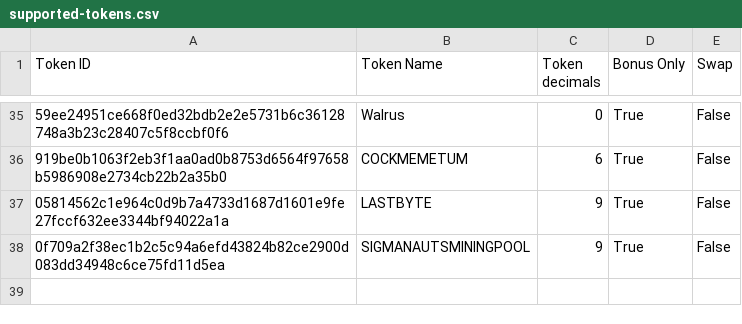
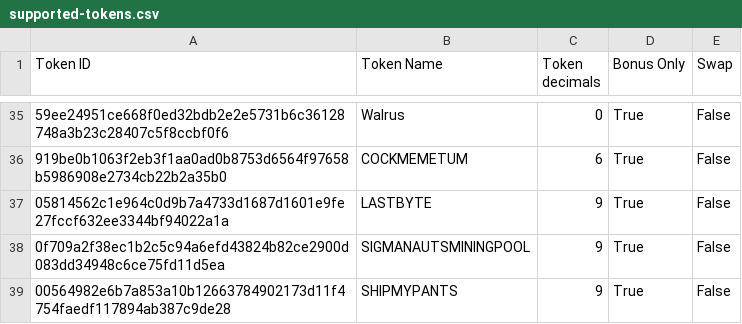
Before and after one commit to marctheshark3/Mining-Reward-Tokens, a CSV file: supported-tokens.csv, drawn as a sheet; only a part is shown, gaps mark what is left out; the diff names each change by its address in the sheet, - before the commit and + after, or states it on an @@ line.

```diff
--- a/supported-tokens.csv
+++ b/supported-tokens.csv
+row 39: 00564982e6b7a853a10b12663784902173d11f4754faedf117894ab387c9de28 | SHIPMYPANTS | 9 | True | False
```
